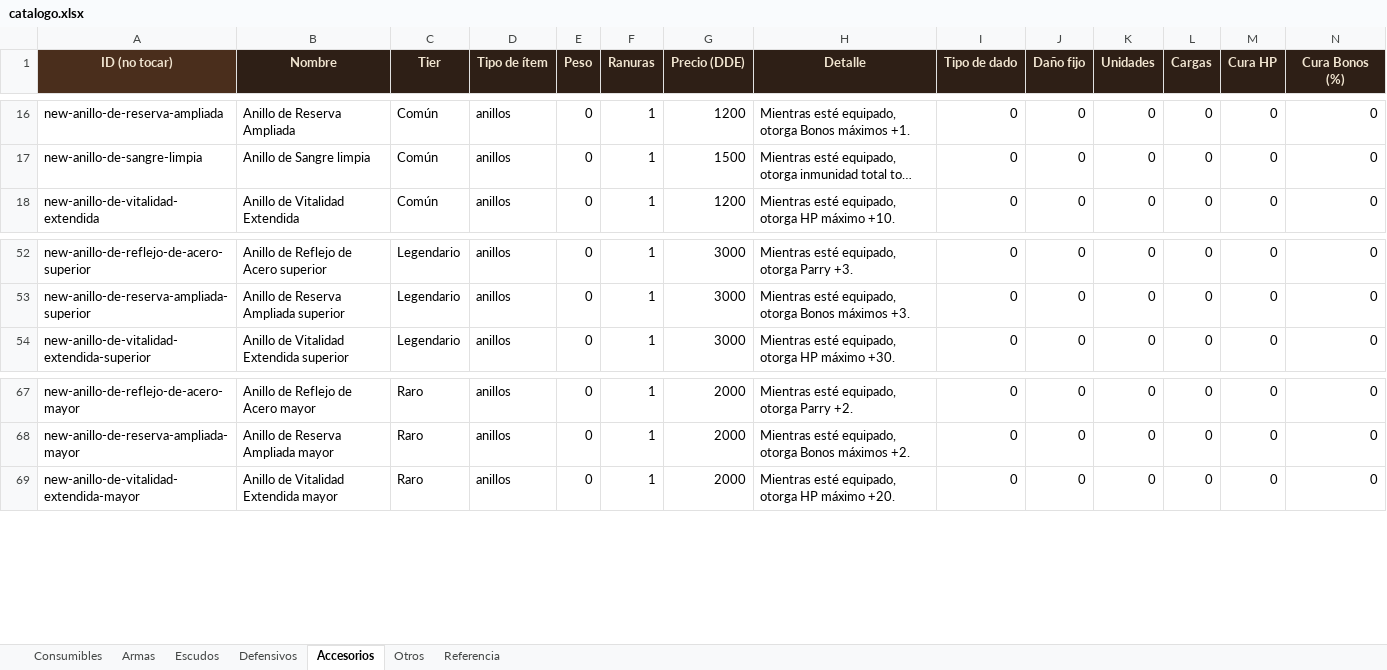
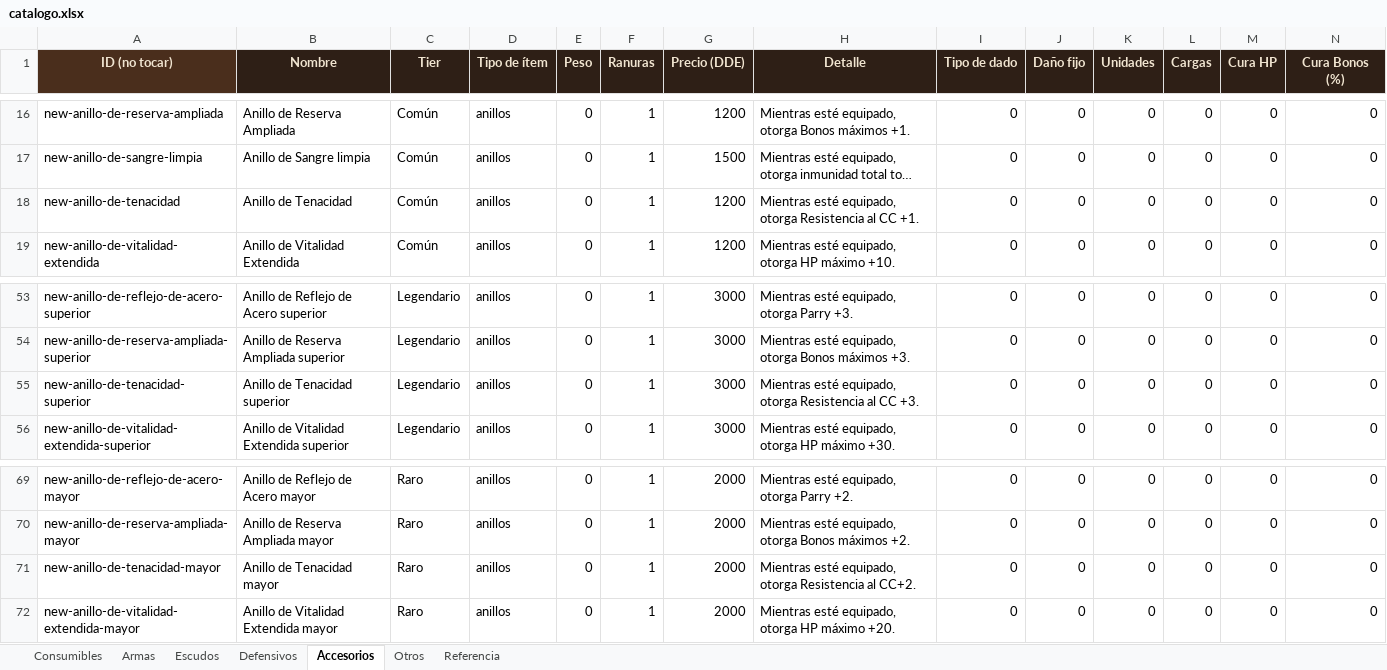
Before and after one commit to elsauloel/rolpintoista, an Excel workbook: assets/catalogo.xlsx, sheet Accesorios, drawn as a sheet; only a part is shown, gaps mark what is left out; long unchanged cells end in …; values as stored, in another font and other column widths than the file's, no borders; rows hold the shown columns only; the diff names each change by its address in the sheet, - before the commit and + after, or states it on an @@ line.

```diff
--- a/assets/catalogo.xlsx (sheet Accesorios)
+++ b/assets/catalogo.xlsx (sheet Accesorios)
+row 18: new-anillo-de-tenacidad | Anillo de Tenacidad | Común | anillos | 0 | 1 | 1200 | Mientras esté equipado, otorga Resistencia al CC +1. | 0 | 0 | 0 | 0 | 0 | 0
+row 55: new-anillo-de-tenacidad-superior | Anillo de Tenacidad superior | Legendario | anillos | 0 | 1 | 3000 | Mientras esté equipado, otorga Resistencia al CC +3. | 0 | 0 | 0 | 0 | 0 | 0
+row 71: new-anillo-de-tenacidad-mayor | Anillo de Tenacidad mayor | Raro | anillos | 0 | 1 | 2000 | Mientras esté equipado, otorga Resistencia al CC+2. | 0 | 0 | 0 | 0 | 0 | 0
```
Also changed, not shown: sheet Consumibles, sheet Defensivos, sheet Referencia, 5 other files.
